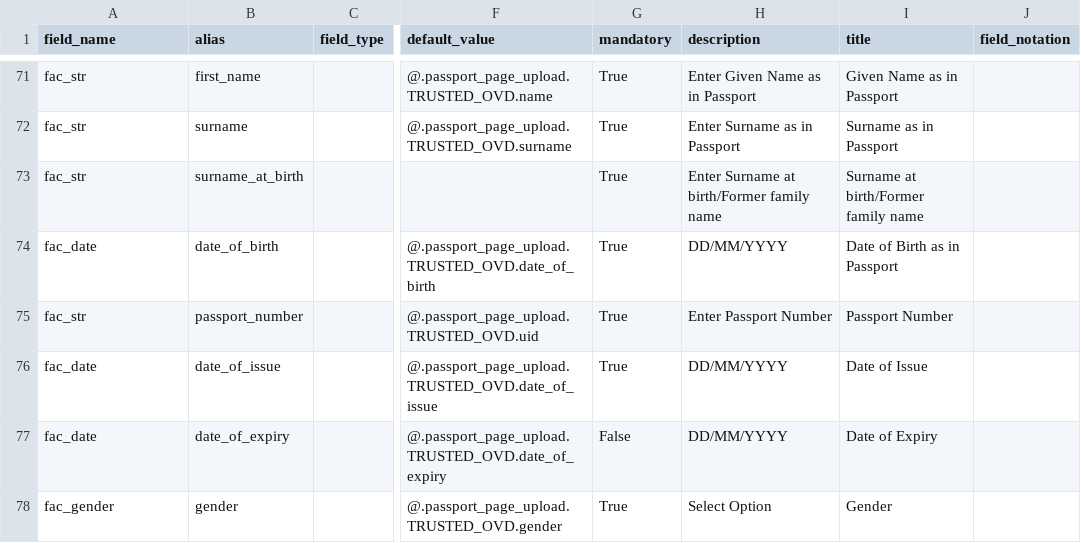
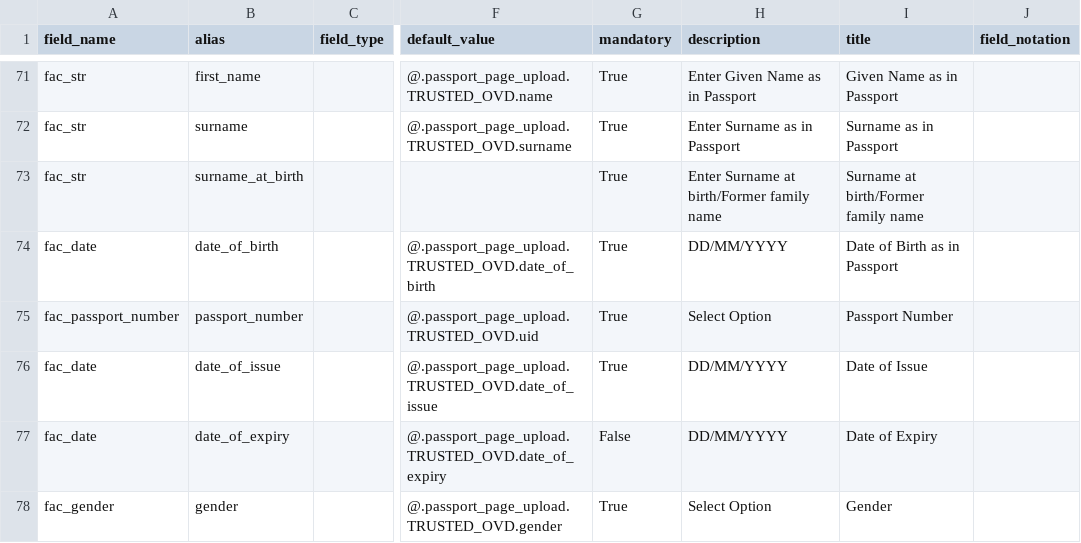
Before and after one commit to lyikadmin/lyik_ttk, a CSV file: deployment_templates/forms/TTK_Schengen_20250808.csv (was deployment_templates/forms/TTK_Schengen_20250730.csv), drawn as a sheet; only a part is shown, gaps mark what is left out; the diff covers the shown part only; the diff names each change by its address in the sheet, - before the commit and + after, or states it on an @@ line.

```diff
--- a/deployment_templates/forms/TTK_Schengen_20250730.csv
+++ b/deployment_templates/forms/TTK_Schengen_20250808.csv
-A75 (field_name): fac_str
+A75 (field_name): fac_passport_number
-H75 (description): Enter Passport Number
+H75 (description): Select Option
```
Also changed, not shown: 1 added row and 51 edited cells elsewhere in this file, 1 other file.
